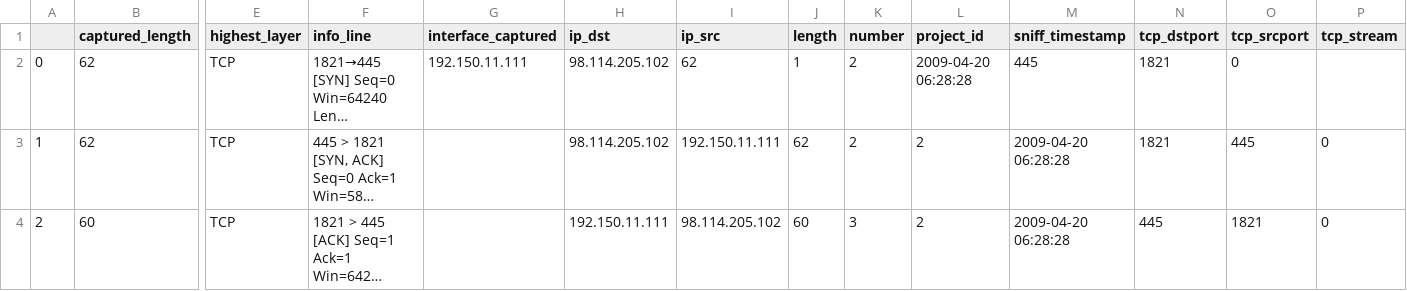
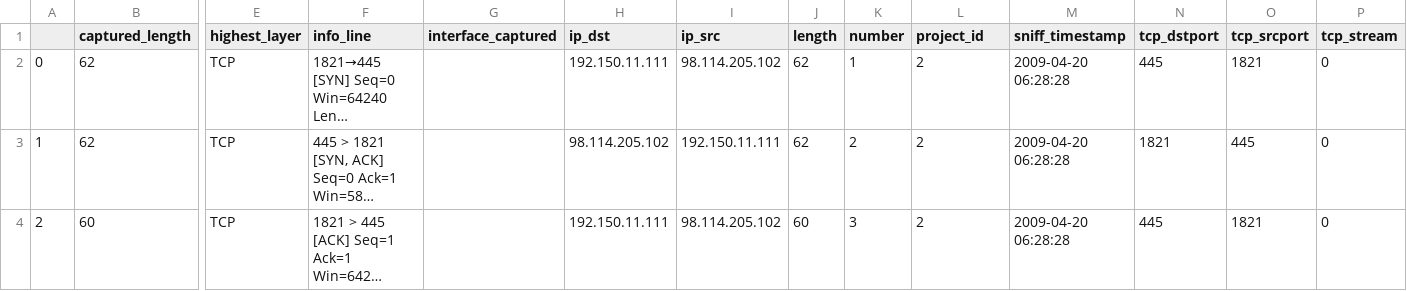
Before and after one commit to TAU-DB/REACT-IDA-Recommendation-benchmark, a TSV file: raw_datasets/2.tsv, drawn as a sheet; only a part is shown, gaps mark what is left out; long unchanged cells end in …; the diff names each change by its address in the sheet, - before the commit and + after, or states it on an @@ line.

```diff
--- a/raw_datasets/2.tsv
+++ b/raw_datasets/2.tsv
-G2 (interface_captured): 192.150.11.111
+G2 (interface_captured): (empty)
-H2 (ip_dst): 98.114.205.102
+H2 (ip_dst): 192.150.11.111
-I2 (ip_src): 62
+I2 (ip_src): 98.114.205.102
-J2 (length): 1
+J2 (length): 62
-K2 (number): 2
+K2 (number): 1
-L2 (project_id): 2009-04-20 06:28:28
+L2 (project_id): 2
-M2 (sniff_timestamp): 445
+M2 (sniff_timestamp): 2009-04-20 06:28:28
-N2 (tcp_dstport): 1821
+N2 (tcp_dstport): 445
-O2 (tcp_srcport): 0
+O2 (tcp_srcport): 1821
-P2 (tcp_stream): (empty)
+P2 (tcp_stream): 0
```
Also changed, not shown: raw_datasets/3.tsv, 2 other files.
